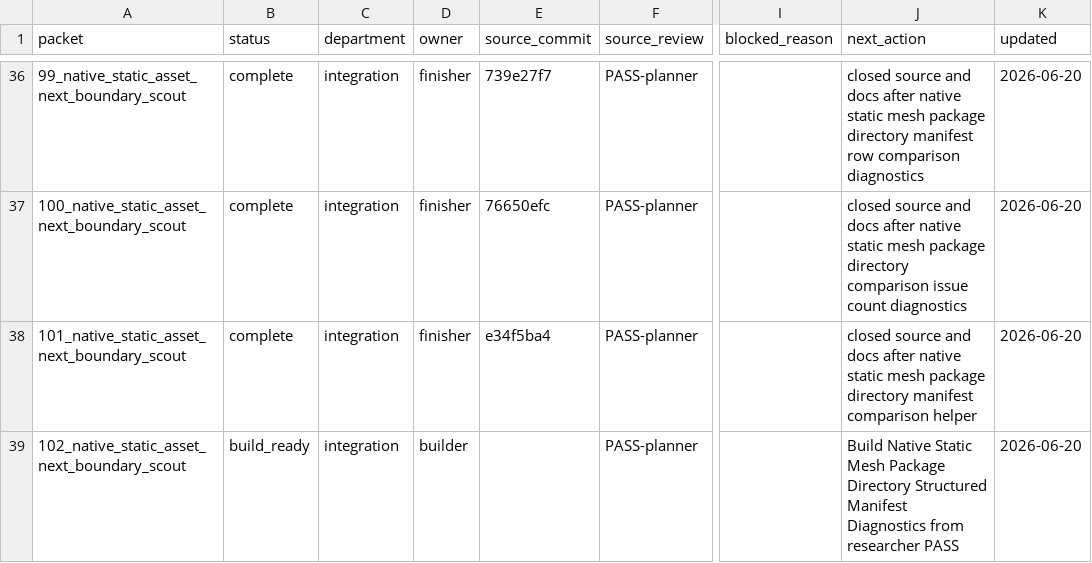
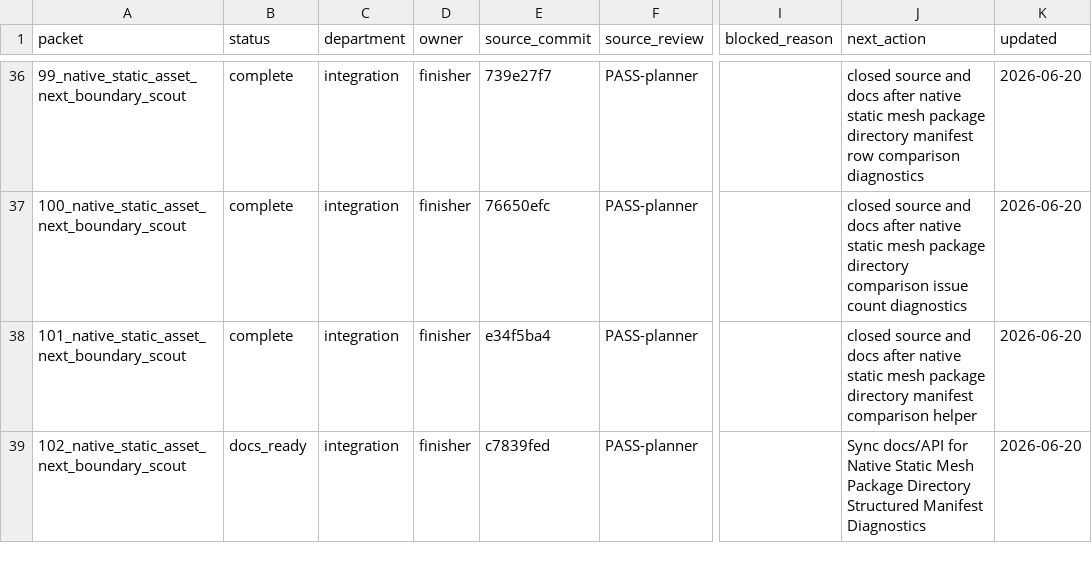
Before and after one commit to KOGA-ryu/iggy, a TSV file: engine/research/departments/integration/spark_dispatch_ledger.tsv, drawn as a sheet; only a part is shown, gaps mark what is left out; the diff names each change by its address in the sheet, - before the commit and + after, or states it on an @@ line.

Commit message:
Release static mesh package structured diagnostics docs

```diff
--- a/engine/research/departments/integration/spark_dispatch_ledger.tsv
+++ b/engine/research/departments/integration/spark_dispatch_ledger.tsv
-B39 (status): build_ready
+B39 (status): docs_ready
-D39 (owner): builder
+D39 (owner): finisher
-E39 (source_commit): (empty)
+E39 (source_commit): c7839fed
-J39 (next_action): Build Native Static Mesh Package Directory Structured Manifest Diagnostics from researcher PASS
+J39 (next_action): Sync docs/API for Native Static Mesh Package Directory Structured Manifest Diagnostics
```
